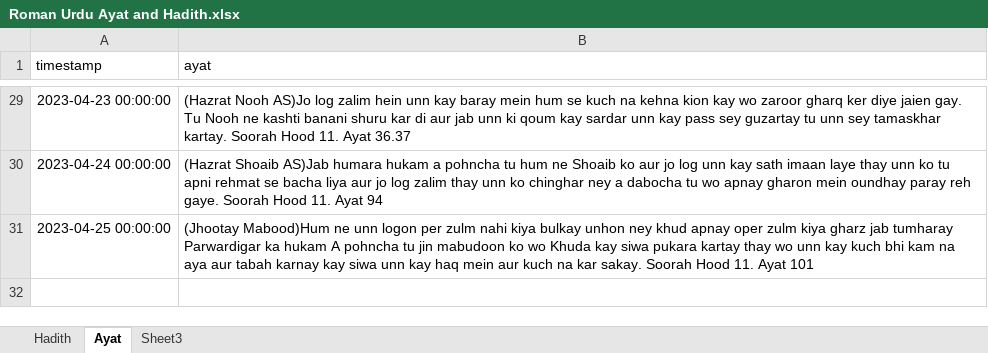
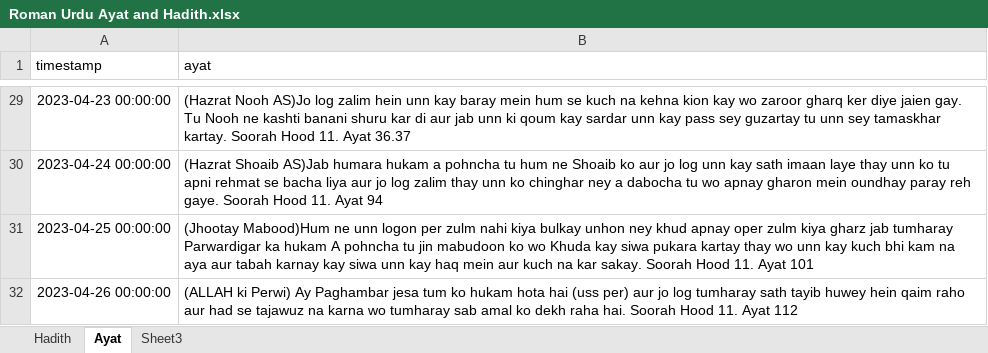
Before and after one commit to Tanzeela97/zong_ramazan_pwa, an Excel workbook: src/assets/daily_content/Roman Urdu Ayat and Hadith.xlsx, sheet Ayat, drawn as a sheet; only a part is shown, gaps mark what is left out; values as stored, in another font and other column widths than the file's, no borders; the diff names each change by its address in the sheet, - before the commit and + after, or states it on an @@ line.

Commit message:
added prayer time fetcher on day change/ ayat and hadith list now 31 items

```diff
--- a/src/assets/daily_content/Roman Urdu Ayat and Hadith.xlsx (sheet Ayat)
+++ b/src/assets/daily_content/Roman Urdu Ayat and Hadith.xlsx (sheet Ayat)
+row 32: 2023-04-26 00:00:00 | (ALLAH ki Perwi) Ay Paghambar jesa tum ko hukam hota hai (uss per) aur jo log tumharay sath tayib huwey hein qaim raho aur had se tajawuz na karna wo tumharay sab amal ko dekh raha hai. Soorah Hood 11. Ayat 112
```
Also changed, not shown: sheet Hadith, 16 other files.
